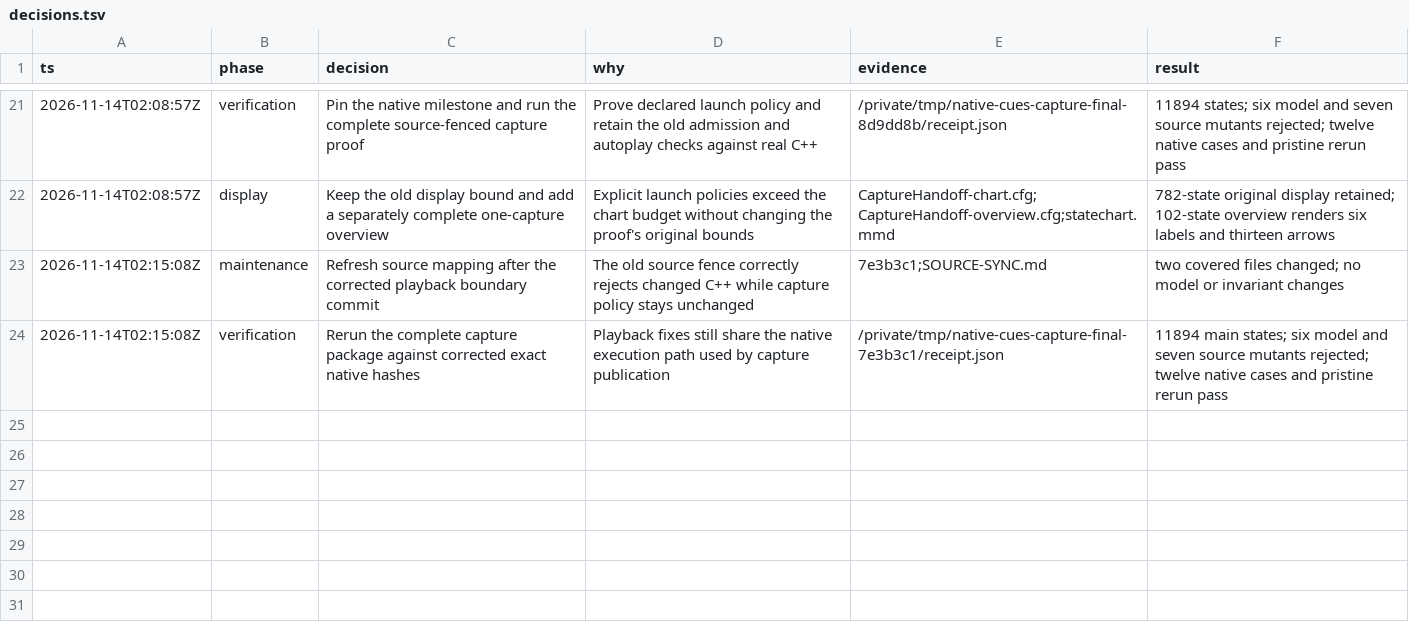
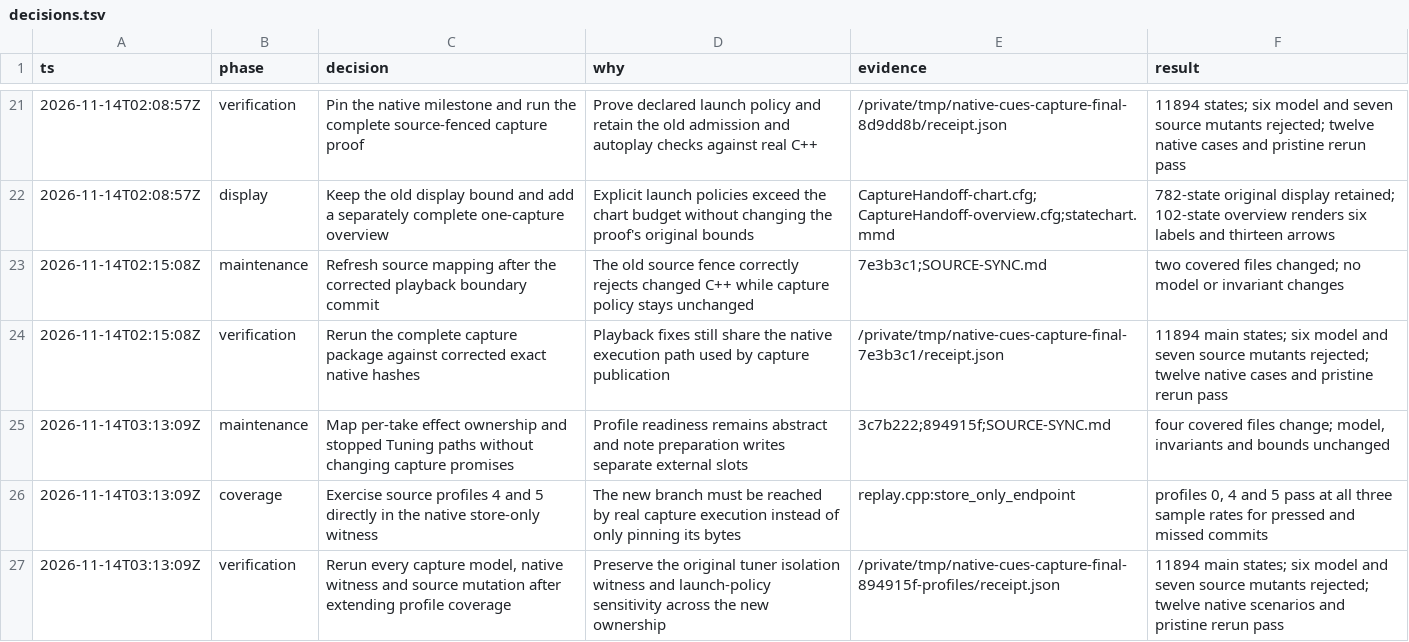
Before and after one commit to anulman/show-tools, a TSV file: verification/capture/decisions.tsv, drawn as a sheet; only a part is shown, gaps mark what is left out.

```diff
--- a/verification/capture/decisions.tsv
+++ b/verification/capture/decisions.tsv
@@ -24 +24,4 @@ ts	phase	decision	why	evidence	result
 2026-11-14T02:15:08Z	verification	Rerun the complete capture package against corrected exact native hashes	Playback fixes still share the native execution path used by capture publication	/private/tmp/native-cues-capture-final-7e3b3c1/receipt.json	11894 main states; six model and seven source mutants rejected; twelve native cases and pristine rerun pass
+2026-11-14T03:13:09Z	maintenance	Map per-take effect ownership and stopped Tuning paths without changing capture promises	Profile readiness remains abstract and note preparation writes separate external slots	3c7b222;894915f;SOURCE-SYNC.md	four covered files change; model, invariants and bounds unchanged
+2026-11-14T03:13:09Z	coverage	Exercise source profiles 4 and 5 directly in the native store-only witness	The new branch must be reached by real capture execution instead of only pinning its bytes	replay.cpp:store_only_endpoint	profiles 0, 4 and 5 pass at all three sample rates for pressed and missed commits
+2026-11-14T03:13:09Z	verification	Rerun every capture model, native witness and source mutation after extending profile coverage	Preserve the original tuner isolation witness and launch-policy sensitivity across the new ownership	/private/tmp/native-cues-capture-final-894915f-profiles/receipt.json	11894 main states; six model and seven source mutants rejected; twelve native scenarios and pristine rerun pass
```
Also changed, not shown: verification/musicxml/decisions.tsv, verification/native-audio/decisions.tsv, 12 other files.
